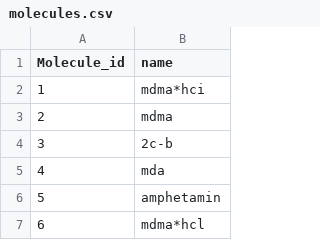
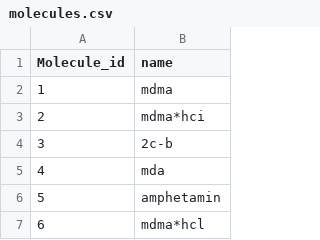
Before and after one commit to vied12/pillen, a CSV file: static/molecules.csv, drawn as a sheet; only a part is shown.

```diff
--- a/static/molecules.csv
+++ b/static/molecules.csv
@@ -1,4 +1,4 @@
 "Molecule_id","name"
-"1","mdma*hci"
-"2","mdma"
+"1","mdma"
+"2","mdma*hci"
 "3","2c-b"
```
Also changed, not shown: static/compositions.csv, static/pillen.csv, 26 other files.
